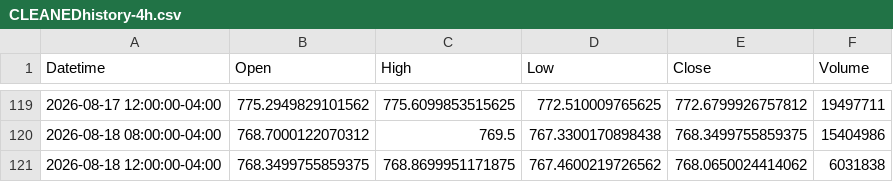
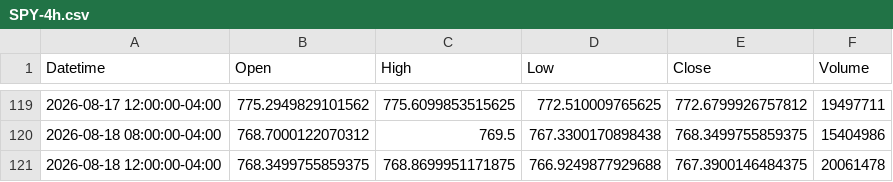
Before and after one commit to psakhil-nq/market-data-pipeline, a CSV file: data/SPY-4h.csv (was data/CLEANEDhistory-4h.csv), drawn as a sheet; only a part is shown, gaps mark what is left out.

```diff
--- a/data/CLEANEDhistory-4h.csv
+++ b/data/SPY-4h.csv
@@ -120,2 +120,2 @@ Datetime,Open,High,Low,Close,Volume
 2026-08-18 08:00:00-04:00,768.7000122070312,769.5,767.3300170898438,768.3499755859375,15404986
-2026-08-18 12:00:00-04:00,768.3499755859375,768.8699951171875,767.4600219726562,768.0650024414062,6031838
+2026-08-18 12:00:00-04:00,768.3499755859375,768.8699951171875,766.9249877929688,767.3900146484375,20061478
```
Also changed, not shown: data/SPY-15min.csv, data/SPY-1h.csv, 7 other files.
